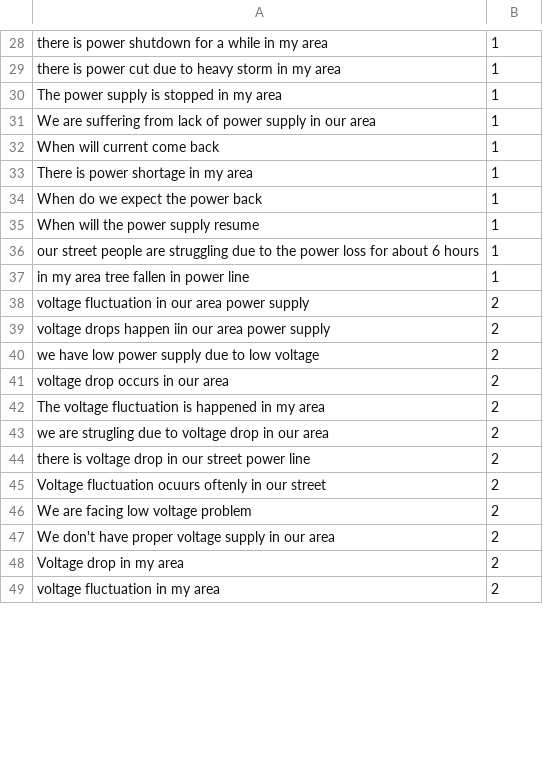
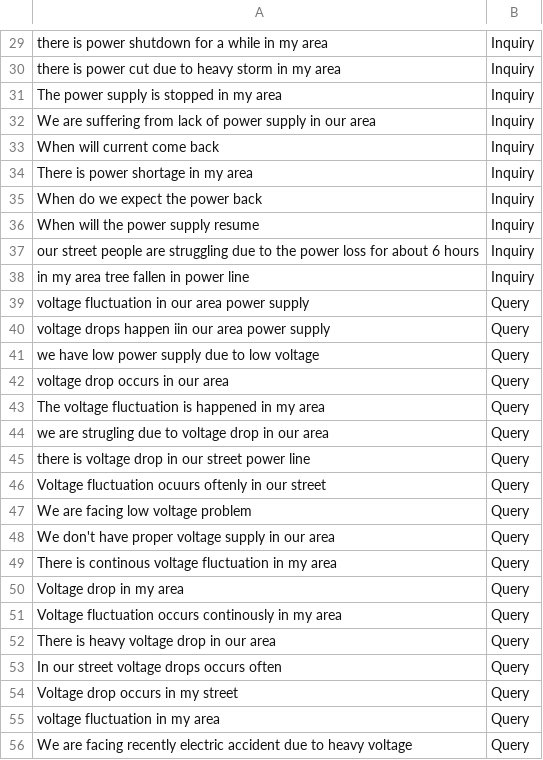
Before and after one commit to g-rajesh/Smart_Alert_Bot_System, a CSV file: ml/dataset.csv, drawn as a sheet; only a part is shown, gaps mark what is left out; addresses are those after the commit; the diff covers the shown part only; the diff names each change by its address in the sheet, - before the commit and + after, or states it on an @@ line.

```diff
--- a/ml/dataset.csv
+++ b/ml/dataset.csv
-B29:B38: 1
+B29:B38: Inquiry
-B39:B48: 2
+B39:B48: Query
+row 49: There is continous voltage fluctuation in my area | Query
-B50: 2
+B50: Query
+row 51: Voltage fluctuation occurs continously in my area | Query
+row 52: There is heavy voltage drop in our area | Query
+row 53: In our street voltage drops occurs often | Query
+row 54: Voltage drop occurs in my street | Query
-B55: 2
+B55: Query
+row 56: We are facing recently electric accident due to heavy voltage | Query
```
Also changed, not shown: 16 added rows, 7 removed rows and 67 edited cells elsewhere in this file, 3 other files.
